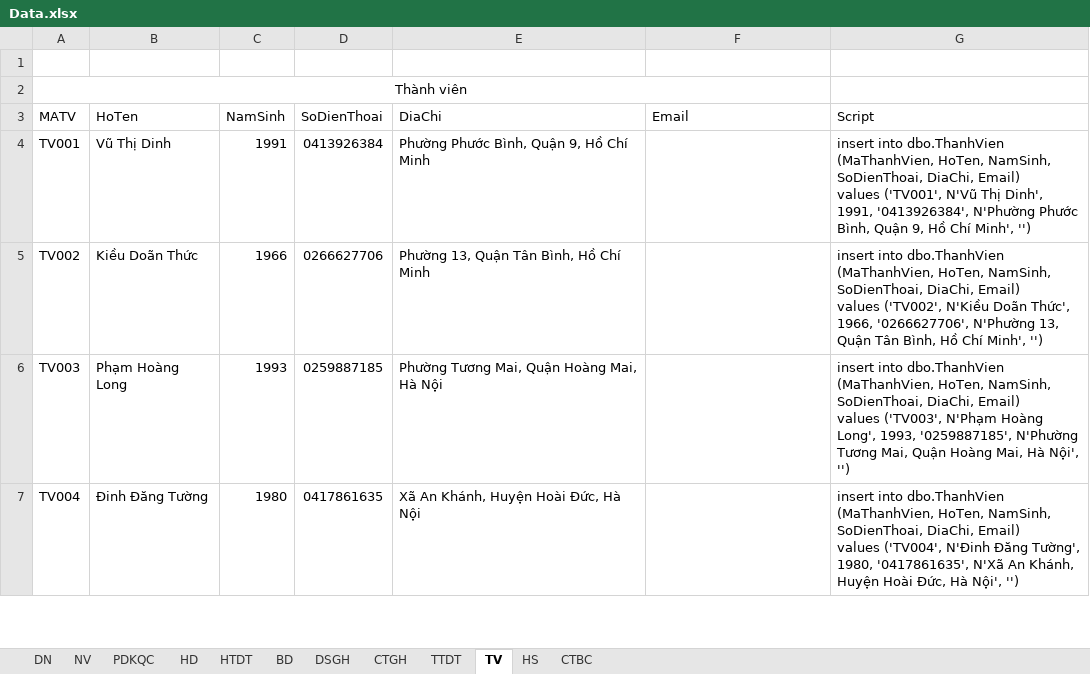
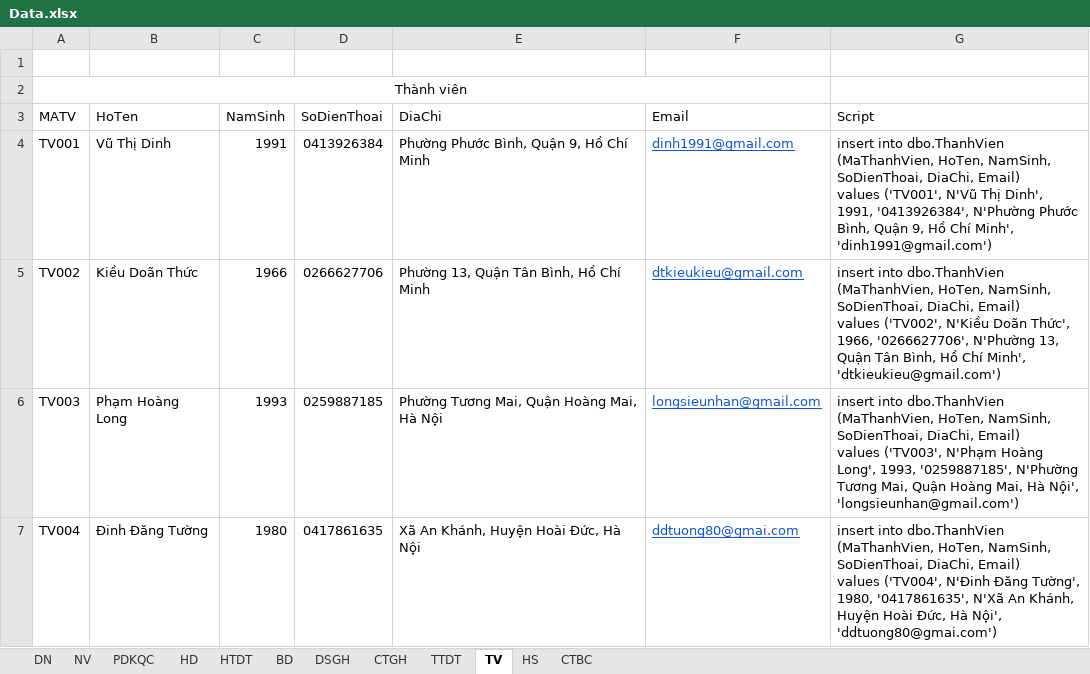
Before and after one commit to NguyenHa421/05_Project_PTTKHTTT, an Excel workbook: Data.xlsx, sheet TV, drawn as a sheet; only a part is shown; values as stored, in another font and other column widths than the file's, no borders; the diff covers the shown part only; the diff names each change by its address in the sheet, - before the commit and + after, or states it on an @@ line.

```diff
--- a/Data.xlsx (sheet TV)
+++ b/Data.xlsx (sheet TV)
-F4 (Email): (empty)
+F4 (Email): dinh1991@gmail.com
-G4 (Script): …Chí Minh', '')
+G4 (Script): …Chí Minh', 'dinh1991@gmail.com')
-F5 (Email): (empty)
+F5 (Email): dtkieukieu@gmail.com
-G5 (Script): …Chí Minh', '')
+G5 (Script): …Chí Minh', 'dtkieukieu@gmail.com')
-F6 (Email): (empty)
+F6 (Email): longsieunhan@gmail.com
-G6 (Script): …Hà Nội', '')
+G6 (Script): …Hà Nội', 'longsieunhan@gmail.com')
-F7 (Email): (empty)
+F7 (Email): ddtuong80@gmai.com
-G7 (Script): …Hà Nội', '')
+G7 (Script): …Hà Nội', 'ddtuong80@gmai.com')
```
Also changed, not shown: 52 edited cells elsewhere in this sheet, sheet PDKQC, 2 other files.
